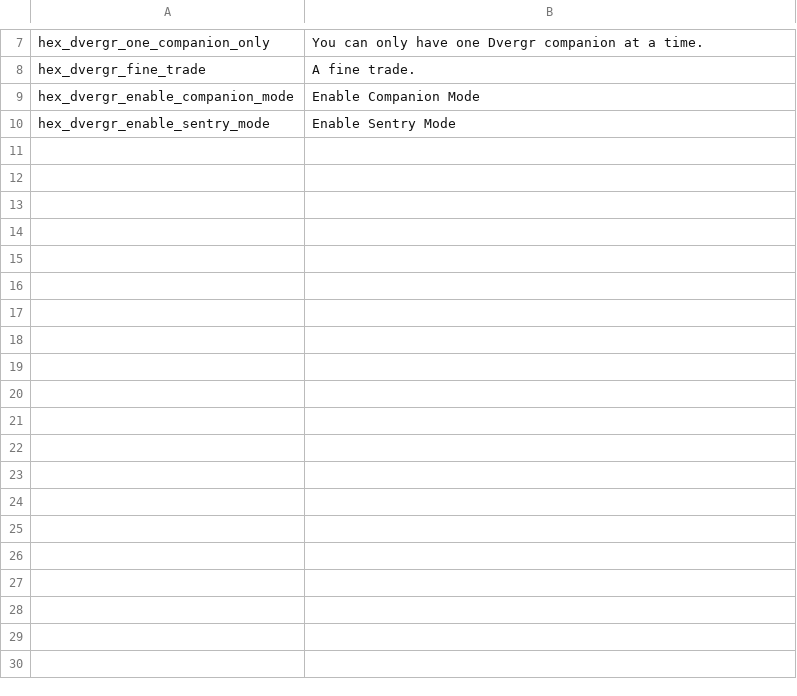
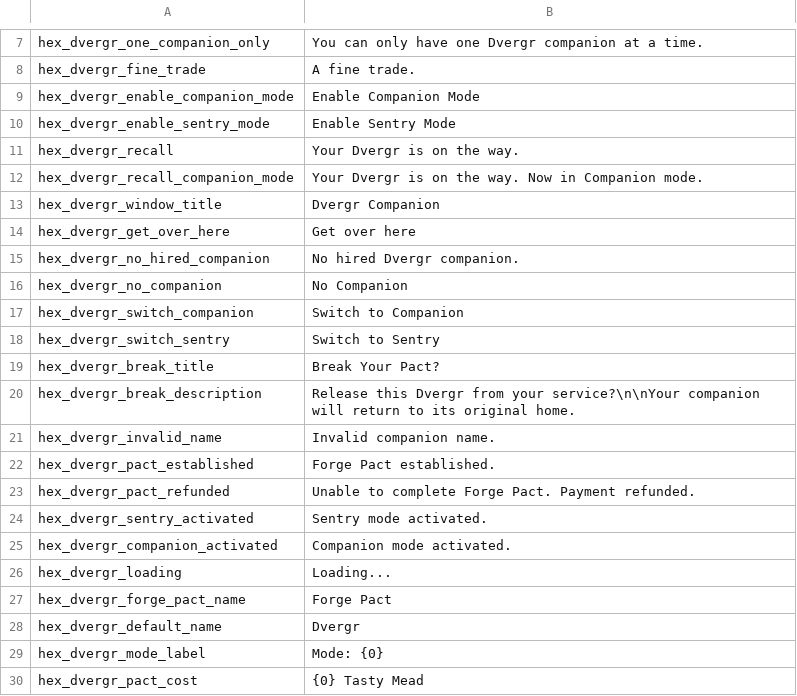
Before and after one commit to guillenjgg/valheim-hex-dvergr-allies, a CSV file: HexDvergrAllies/Core/HexLocalization/English.csv, drawn as a sheet; only a part is shown, gaps mark what is left out; the diff covers the shown part only; the diff names each change by its address in the sheet, - before the commit and + after, or states it on an @@ line.

Commit message:
Fix combat target acquisition and aggro. Update localization

```diff
--- a/HexDvergrAllies/Core/HexLocalization/English.csv
+++ b/HexDvergrAllies/Core/HexLocalization/English.csv
+row 11: hex_dvergr_recall | Your Dvergr is on the way.
+row 12: hex_dvergr_recall_companion_mode | Your Dvergr is on the way. Now in Companion mode.
+row 13: hex_dvergr_window_title | Dvergr Companion
+row 14: hex_dvergr_get_over_here | Get over here
+row 15: hex_dvergr_no_hired_companion | No hired Dvergr companion.
+row 16: hex_dvergr_no_companion | No Companion
+row 17: hex_dvergr_switch_companion | Switch to Companion
+row 18: hex_dvergr_switch_sentry | Switch to Sentry
+row 19: hex_dvergr_break_title | Break Your Pact?
+row 20: hex_dvergr_break_description | Release this Dvergr from your service?\n\nYour companion will return to its original home.
+row 21: hex_dvergr_invalid_name | Invalid companion name.
+row 22: hex_dvergr_pact_established | Forge Pact established.
+row 23: hex_dvergr_pact_refunded | Unable to complete Forge Pact. Payment refunded.
+row 24: hex_dvergr_sentry_activated | Sentry mode activated.
+row 25: hex_dvergr_companion_activated | Companion mode activated.
+row 26: hex_dvergr_loading | Loading...
+row 27: hex_dvergr_forge_pact_name | Forge Pact
+row 28: hex_dvergr_default_name | Dvergr
+row 29: hex_dvergr_mode_label | Mode: {0}
+row 30: hex_dvergr_pact_cost | {0} Tasty Mead
```
Also changed, not shown: 11 added rows elsewhere in this file, 31 other files.
